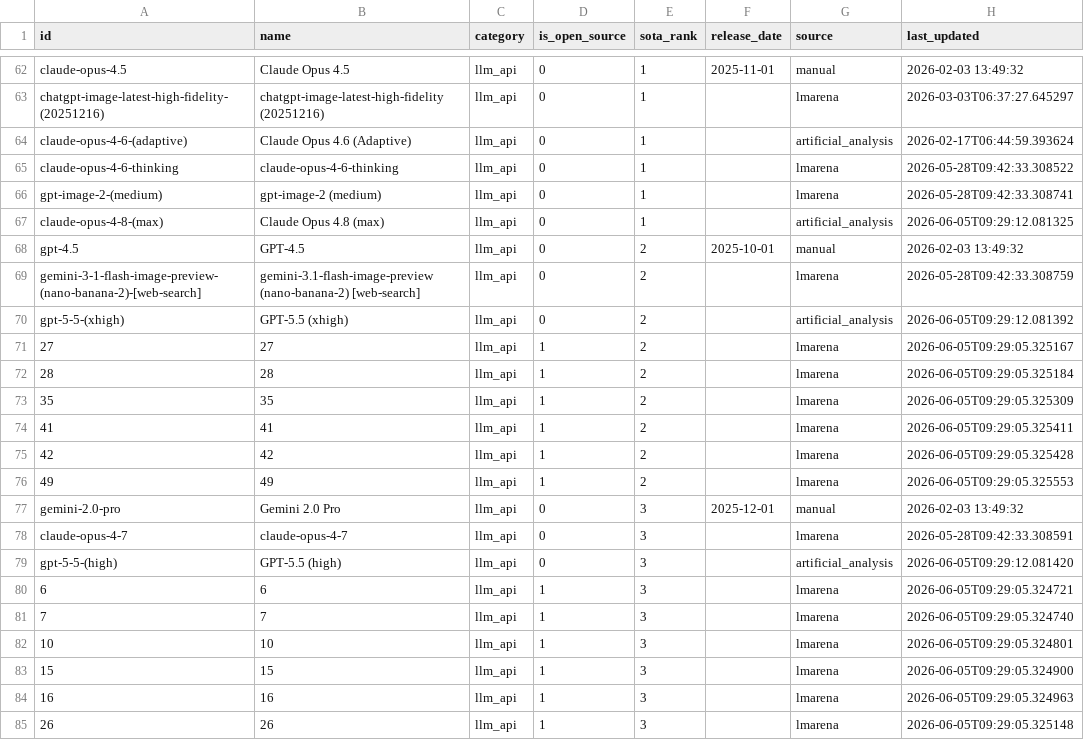
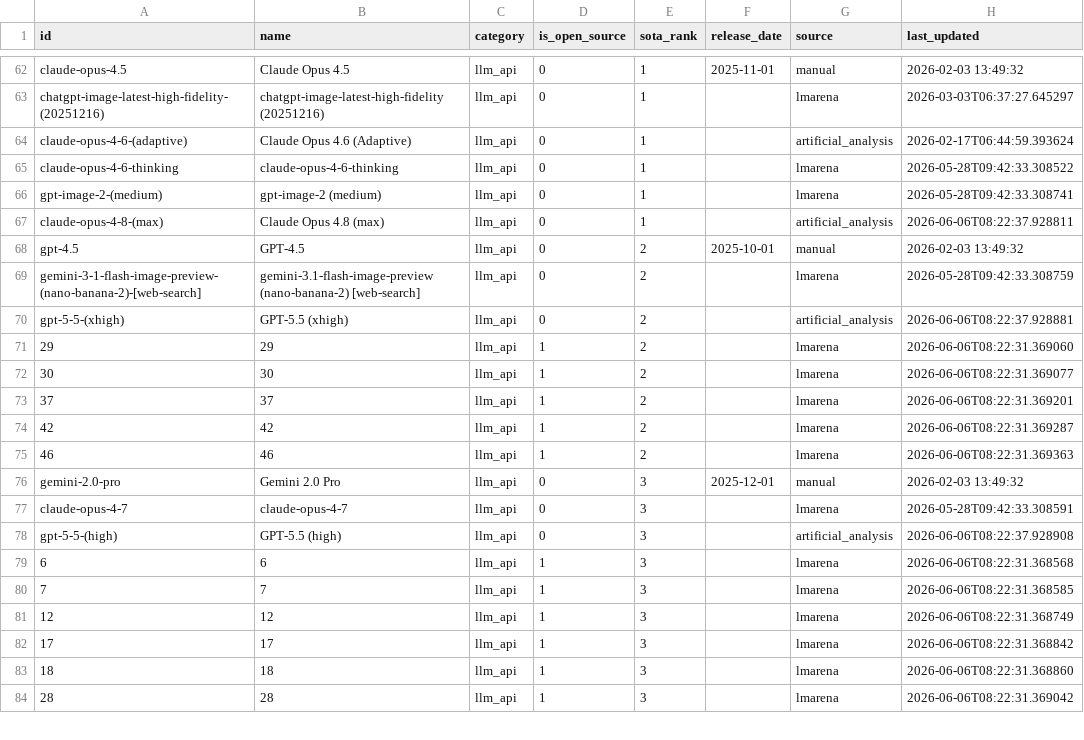
Before and after one commit to romancircus/sota-tracker-claw, a CSV file: data/sota_export.csv, drawn as a sheet; only a part is shown, gaps mark what is left out; the diff covers the shown part only.

```diff
--- a/data/sota_export.csv
+++ b/data/sota_export.csv
@@ -66,20 +66,19 @@ claude-opus-4-6-thinking,claude-opus-4-6-thinking,llm_api,0,1,,lmarena,2026-05-2
 gpt-image-2-(medium),gpt-image-2 (medium),llm_api,0,1,,lmarena,2026-05-28T09:42:33.308741
-claude-opus-4-8-(max),Claude Opus 4.8 (max),llm_api,0,1,,artificial_analysis,2026-06-05T09:29:12.081325
+claude-opus-4-8-(max),Claude Opus 4.8 (max),llm_api,0,1,,artificial_analysis,2026-06-06T08:22:37.928811
 gpt-4.5,GPT-4.5,llm_api,0,2,2025-10-01,manual,2026-02-03 13:49:32
 gemini-3-1-flash-image-preview-(nano-banana-2)-[web-search],gemini-3.1-flash-image-preview (nano-banana-2) [web-search],llm_api,0,2,,lmarena,2026-05-28T09:42:33.308759
-gpt-5-5-(xhigh),GPT-5.5 (xhigh),llm_api,0,2,,artificial_analysis,2026-06-05T09:29:12.081392
-27,27,llm_api,1,2,,lmarena,2026-06-05T09:29:05.325167
-28,28,llm_api,1,2,,lmarena,2026-06-05T09:29:05.325184
-35,35,llm_api,1,2,,lmarena,2026-06-05T09:29:05.325309
-41,41,llm_api,1,2,,lmarena,2026-06-05T09:29:05.325411
-42,42,llm_api,1,2,,lmarena,2026-06-05T09:29:05.325428
-49,49,llm_api,1,2,,lmarena,2026-06-05T09:29:05.325553
+gpt-5-5-(xhigh),GPT-5.5 (xhigh),llm_api,0,2,,artificial_analysis,2026-06-06T08:22:37.928881
+29,29,llm_api,1,2,,lmarena,2026-06-06T08:22:31.369060
+30,30,llm_api,1,2,,lmarena,2026-06-06T08:22:31.369077
+37,37,llm_api,1,2,,lmarena,2026-06-06T08:22:31.369201
+42,42,llm_api,1,2,,lmarena,2026-06-06T08:22:31.369287
+46,46,llm_api,1,2,,lmarena,2026-06-06T08:22:31.369363
 gemini-2.0-pro,Gemini 2.0 Pro,llm_api,0,3,2025-12-01,manual,2026-02-03 13:49:32
 claude-opus-4-7,claude-opus-4-7,llm_api,0,3,,lmarena,2026-05-28T09:42:33.308591
-gpt-5-5-(high),GPT-5.5 (high),llm_api,0,3,,artificial_analysis,2026-06-05T09:29:12.081420
-6,6,llm_api,1,3,,lmarena,2026-06-05T09:29:05.324721
-7,7,llm_api,1,3,,lmarena,2026-06-05T09:29:05.324740
-10,10,llm_api,1,3,,lmarena,2026-06-05T09:29:05.324801
-15,15,llm_api,1,3,,lmarena,2026-06-05T09:29:05.324900
-16,16,llm_api,1,3,,lmarena,2026-06-05T09:29:05.324963
-26,26,llm_api,1,3,,lmarena,2026-06-05T09:29:05.325148
+gpt-5-5-(high),GPT-5.5 (high),llm_api,0,3,,artificial_analysis,2026-06-06T08:22:37.928908
+6,6,llm_api,1,3,,lmarena,2026-06-06T08:22:31.368568
+7,7,llm_api,1,3,,lmarena,2026-06-06T08:22:31.368585
+12,12,llm_api,1,3,,lmarena,2026-06-06T08:22:31.368749
+17,17,llm_api,1,3,,lmarena,2026-06-06T08:22:31.368842
+18,18,llm_api,1,3,,lmarena,2026-06-06T08:22:31.368860
+28,28,llm_api,1,3,,lmarena,2026-06-06T08:22:31.369042
```
Also changed, not shown: 3 added rows, 2 removed rows and 126 edited cells elsewhere in this file, 3 other files.
